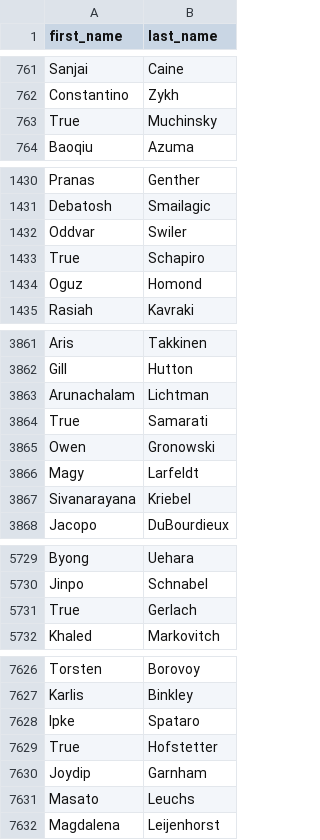
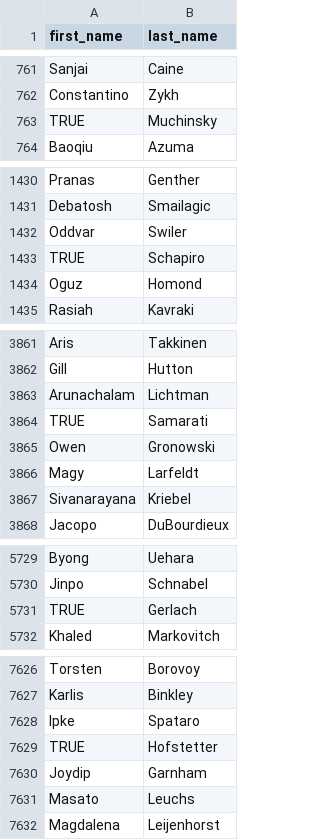
Before and after one commit to nguyenauloi/Pewlett-Hackard-Analysis, a CSV file: Data/retirement_info.csv, drawn as a sheet; only a part is shown, gaps mark what is left out; the diff covers the shown part only.

```diff
--- a/Data/retirement_info.csv
+++ b/Data/retirement_info.csv
@@ -762,3 +762,3 @@ Sanjai,Caine
 Constantino,Zykh
-True,Muchinsky
+TRUE,Muchinsky
 Baoqiu,Azuma
@@ -1432,3 +1432,3 @@ Debatosh,Smailagic
 Oddvar,Swiler
-True,Schapiro
+TRUE,Schapiro
 Oguz,Homond
@@ -3863,3 +3863,3 @@ Gill,Hutton
 Arunachalam,Lichtman
-True,Samarati
+TRUE,Samarati
 Owen,Gronowski
@@ -5730,3 +5730,3 @@ Byong,Uehara
 Jinpo,Schnabel
-True,Gerlach
+TRUE,Gerlach
 Khaled,Markovitch
@@ -7628,3 +7628,3 @@ Karlis,Binkley
 Ipke,Spataro
-True,Hofstetter
+TRUE,Hofstetter
 Joydip,Garnham
```
Also changed, not shown: 27 edited cells elsewhere in this file, Data/dept_manager.csv, 8 other files.
